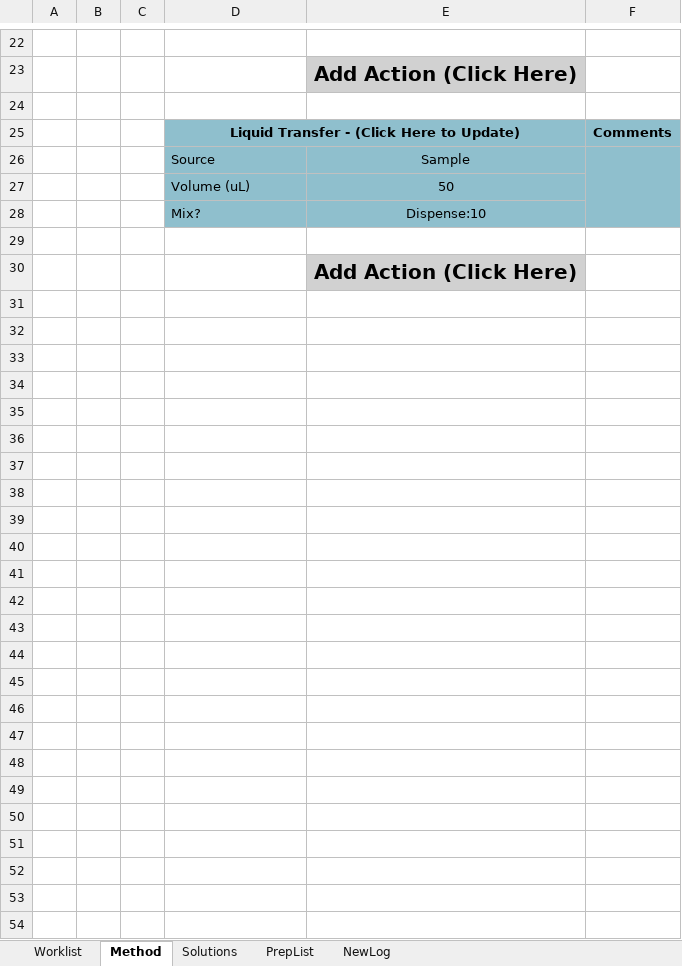
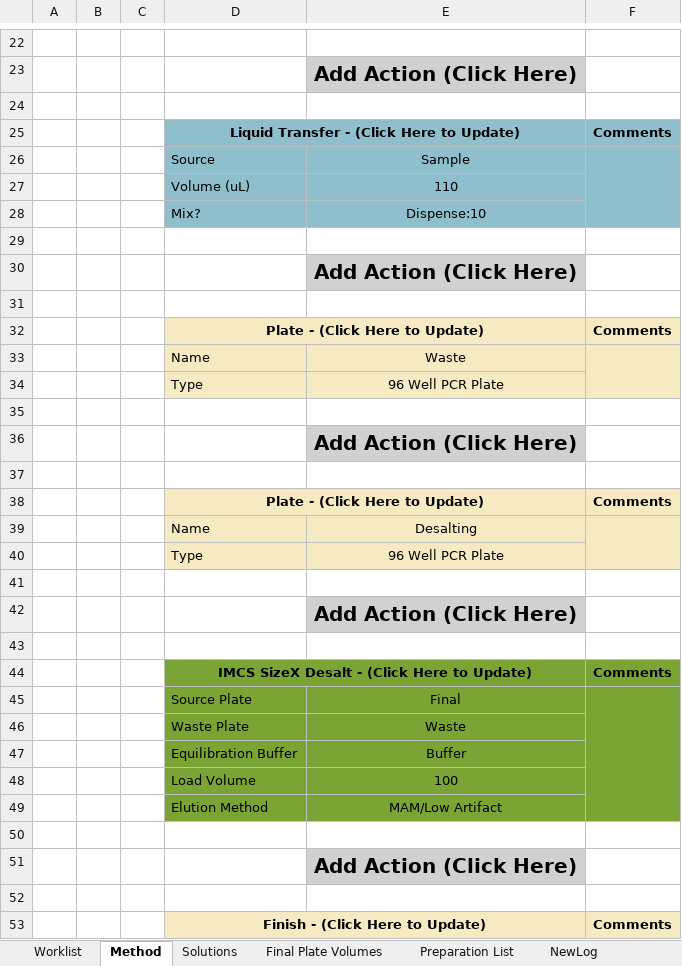
Before and after one commit to Pfizer-BradleyBare/PytomatedLiquidHandling, an Excel workbook: Method Maker.xlsm, sheet Method, drawn as a sheet; only a part is shown, gaps mark what is left out; values as stored, in another font and other column widths than the file's, no borders; the diff covers the shown part only; the diff names each change by its address in the sheet, - before the commit and + after, or states it on an @@ line.

Commit message:
Added function to print plates with theoretical remaining volume. Fixed other stuff.

```diff
--- a/Method Maker.xlsm (sheet Method)
+++ b/Method Maker.xlsm (sheet Method)
-sheet tab: PrepList
+sheet tab: Final Plate Volumes
+sheet tab: Preparation List
-E27: 50
+E27: 110
+row 31: (empty)
+row 32:  |  |  | Plate - (Click Here to Update) |  | Comments
+row 33:  |  |  | Name | Waste
+row 34:  |  |  | Type | 96 Well PCR Plate
+row 35: (empty)
+row 36:  |  |  |  | Add Action (Click Here)
+row 37: (empty)
+row 38:  |  |  | Plate - (Click Here to Update) |  | Comments
+row 39:  |  |  | Name | Desalting
+row 40:  |  |  | Type | 96 Well PCR Plate
+row 41: (empty)
+row 42:  |  |  |  | Add Action (Click Here)
+row 43: (empty)
+row 44:  |  |  | IMCS SizeX Desalt - (Click Here to Update) |  | Comments
+row 45:  |  |  | Source Plate | Final
+row 46:  |  |  | Waste Plate | Waste
+row 47:  |  |  | Equilibration Buffer | Buffer
+row 48:  |  |  | Load Volume | 100
+row 49:  |  |  | Elution Method | MAM/Low Artifact
+row 50: (empty)
+row 51:  |  |  |  | Add Action (Click Here)
+row 52: (empty)
+row 53:  |  |  | Finish - (Click Here to Update) |  | Comments
```
Also changed, not shown: 1 edited cell elsewhere in this sheet, sheet NewLog, sheet Solutions, formulas that keep their value, 7 other files.
